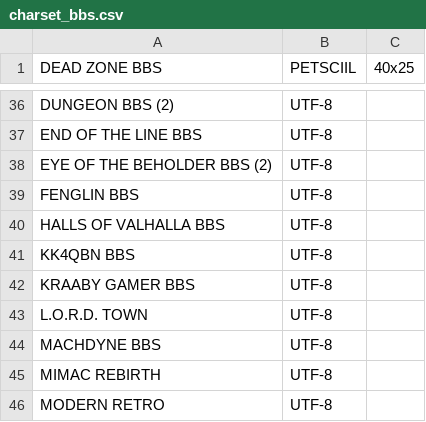
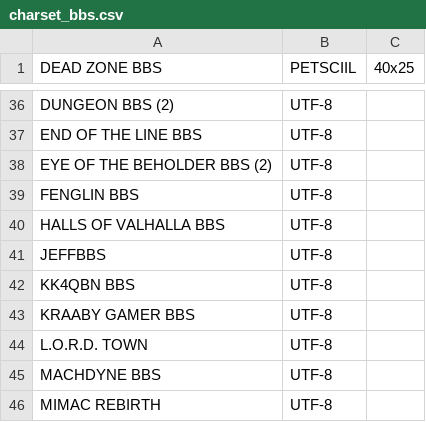
Before and after one commit to jeffrywalsh/retroterm, a CSV file: charset_bbs.csv, drawn as a sheet; only a part is shown, gaps mark what is left out; the shorter side is filled out with more unchanged rows.

Commit message:
fix: Decode JeffBBS as UTF-8
JetBBS picks UTF-8 or CP437 by printing a UTF-8 box character between two
cursor-position requests. When the replies take more than about 1.5 s (a
slow link, as through Tor), it asks whether the terminal supports ANSI and
then sends UTF-8. RetroTerm decoded the board as CP437, so the welcome art
came out as junk (each UTF-8 block character drawn as three CP437 ones).
Decoding it as UTF-8 makes both paths agree: a fast reply now reports one
column for the box character, so JetBBS picks UTF-8 there too.

```diff
--- a/charset_bbs.csv
+++ b/charset_bbs.csv
@@ -40,2 +40,3 @@ FENGLIN BBS,UTF-8
 HALLS OF VALHALLA BBS,UTF-8
+JEFFBBS,UTF-8
 KK4QBN BBS,UTF-8
```
